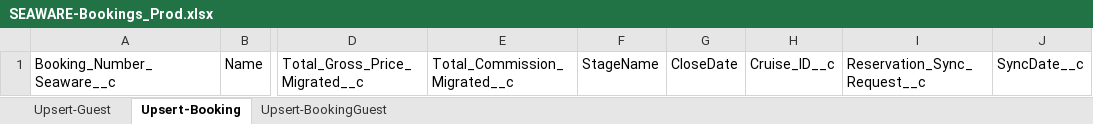
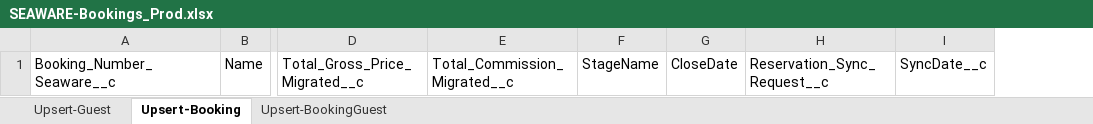
Before and after one commit to Uncruise/Salesforce-Importer, an Excel workbook: Clients/SEAWARE/SEAWARE-Bookings_Prod.xlsx, sheet Upsert-Booking, drawn as a sheet; only a part is shown, gaps mark what is left out; values as stored, in another font and other column widths than the file's, no borders; table styles not drawn; the diff names each change by its address in the sheet, - before the commit and + after, or states it on an @@ line.

```diff
--- a/Clients/SEAWARE/SEAWARE-Bookings_Prod.xlsx (sheet Upsert-Booking)
+++ b/Clients/SEAWARE/SEAWARE-Bookings_Prod.xlsx (sheet Upsert-Booking)
-column H, row 1: Cruise_ID__c
```
Also changed, not shown: sheet Upsert-Guest, 4 other files.
